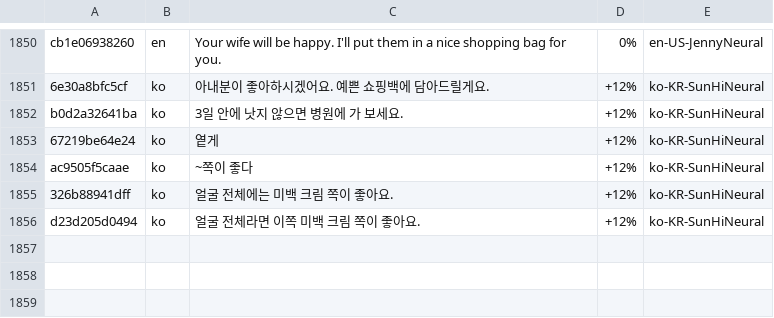
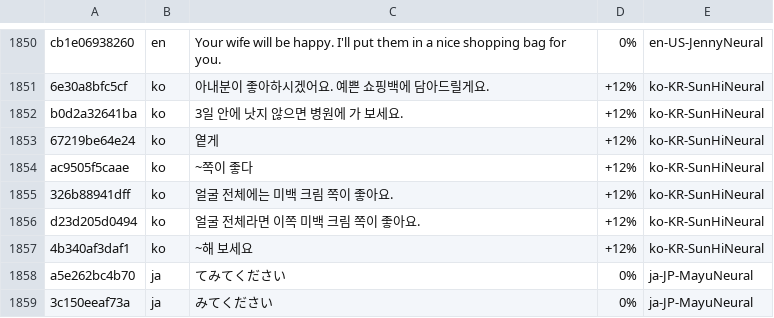
Before and after one commit to gogopmc/osusume, a TSV file: tts/list.tsv, drawn as a sheet; only a part is shown, gaps mark what is left out.

```diff
--- a/tts/list.tsv
+++ b/tts/list.tsv
@@ -1856 +1856,4 @@ ac9505f5caae	ko	~쪽이 좋다	+12%	ko-KR-SunHiNeural
 d23d205d0494	ko	얼굴 전체라면 이쪽 미백 크림 쪽이 좋아요.	+12%	ko-KR-SunHiNeural	
+4b340af3daf1	ko	~해 보세요	+12%	ko-KR-SunHiNeural	
+a5e262bc4b70	ja	てみてください	0%	ja-JP-MayuNeural	
+3c150eeaf73a	ja	みてください	0%	ja-JP-MayuNeural	
```
Also changed, not shown: 2 other files.
